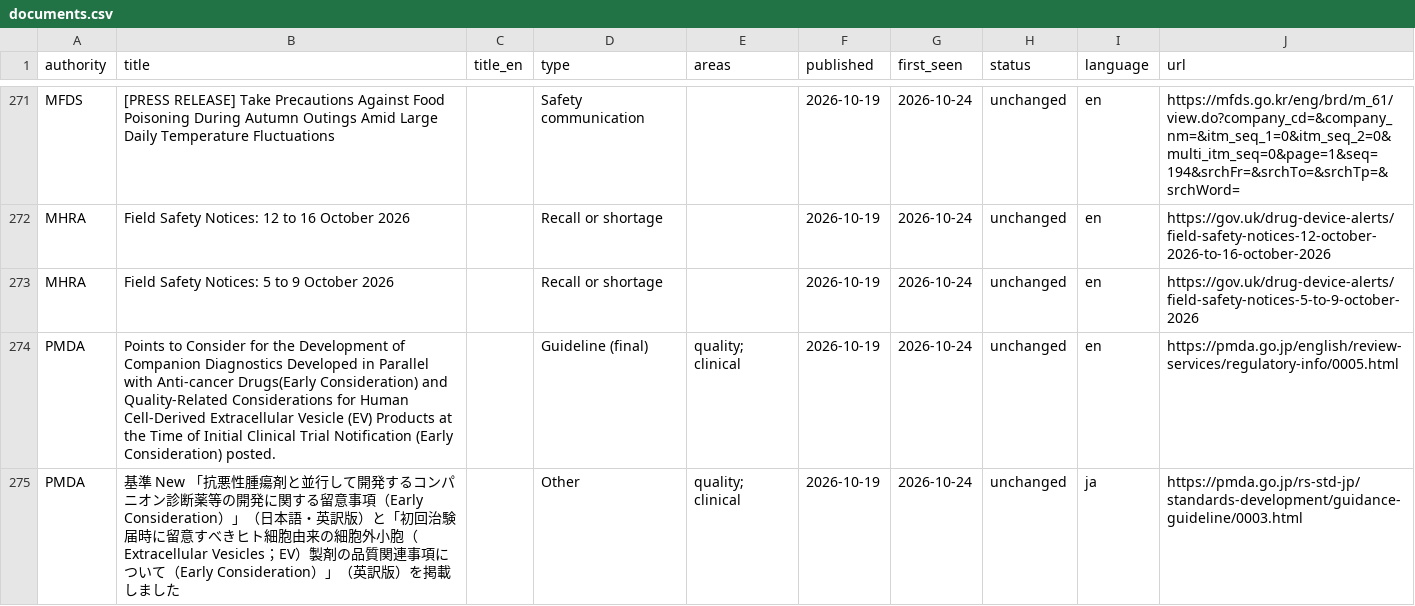
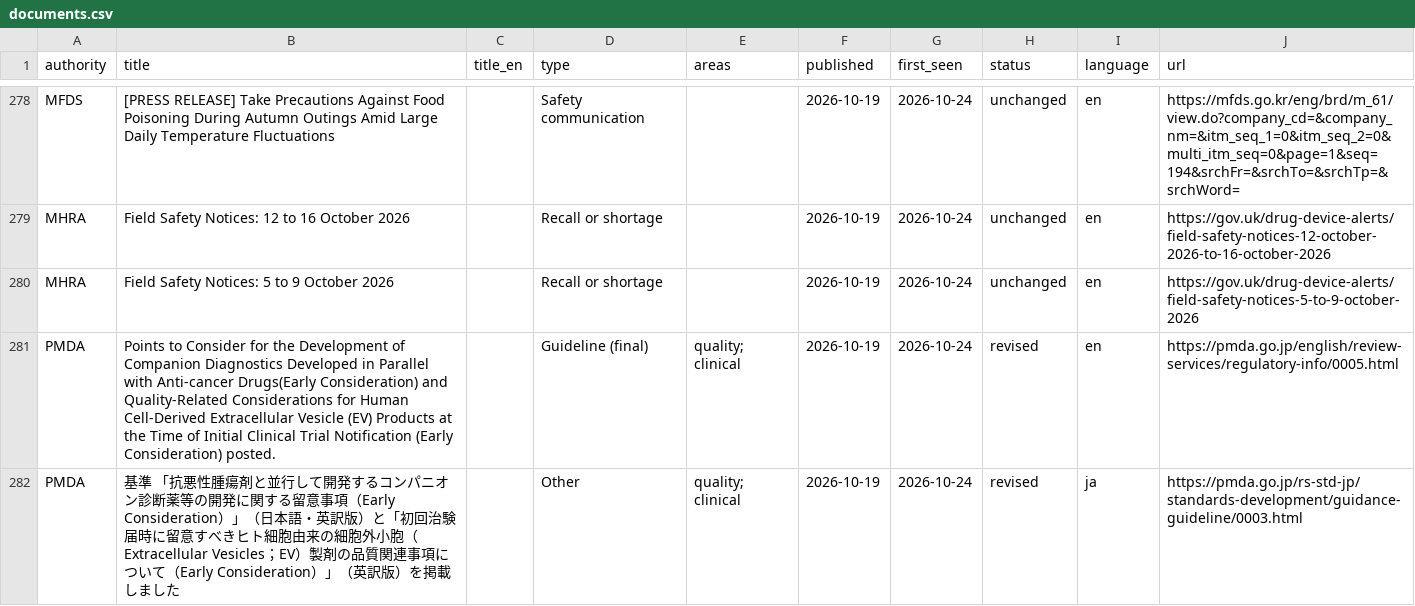
Before and after one commit to randomthingsonlineatsk-cloud/regsignal, a CSV file: data/documents.csv, drawn as a sheet; only a part is shown, gaps mark what is left out; the diff covers the shown part only.

Commit message:
Weekly run 2026-10-26: 8 new, 46 revised

```diff
--- a/data/documents.csv
+++ b/data/documents.csv
@@ -273,3 +280,3 @@ MHRA,Field Safety Notices: 12 to 16 October 2026,,Recall or shortage,,2026-10-19
 MHRA,Field Safety Notices: 5 to 9 October 2026,,Recall or shortage,,2026-10-19,2026-10-24,unchanged,en,https://gov.uk/drug-device-alerts/field-safety-notices-5-to-9-october-2026
-PMDA,Points to Consider for the Development of Companion Diagnostics Developed in Parallel with Anti-cancer Drugs(Early Consideration) and Quality-Related Considerations for Human Cell-Derived Extracellular Vesicle (EV) Products at the Time of Initial Clinical Trial Notification (Early Consideration) posted.,,Guideline (final),quality; clinical,2026-10-19,2026-10-24,unchanged,en,https://pmda.go.jp/english/review-services/regulatory-info/0005.html
-PMDA,基準 New 「抗悪性腫瘍剤と並行して開発するコンパニオン診断薬等の開発に関する留意事項（Early Consideration）」（日本語・英訳版）と「初回治験届時に留意すべきヒト細胞由来の細胞外小胞（Extracellular Vesicles；EV）製剤の品質関連事項について（Early Consideration）」（英訳版）を掲載しました,,Other,quality; clinical,2026-10-19,2026-10-24,unchanged,ja,https://pmda.go.jp/rs-std-jp/standards-development/guidance-guideline/0003.html
+PMDA,Points to Consider for the Development of Companion Diagnostics Developed in Parallel with Anti-cancer Drugs(Early Consideration) and Quality-Related Considerations for Human Cell-Derived Extracellular Vesicle (EV) Products at the Time of Initial Clinical Trial Notification (Early Consideration) posted.,,Guideline (final),quality; clinical,2026-10-19,2026-10-24,revised,en,https://pmda.go.jp/english/review-services/regulatory-info/0005.html
+PMDA,基準 「抗悪性腫瘍剤と並行して開発するコンパニオン診断薬等の開発に関する留意事項（Early Consideration）」（日本語・英訳版）と「初回治験届時に留意すべきヒト細胞由来の細胞外小胞（Extracellular Vesicles；EV）製剤の品質関連事項について（Early Consideration）」（英訳版）を掲載しました,,Other,quality; clinical,2026-10-19,2026-10-24,revised,ja,https://pmda.go.jp/rs-std-jp/standards-development/guidance-guideline/0003.html
```
Also changed, not shown: 9 added rows, 1 removed row and 17 edited cells elsewhere in this file, 7 other files.
